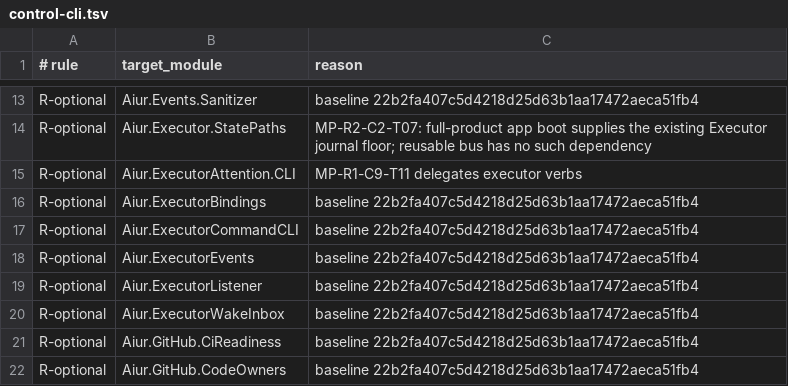
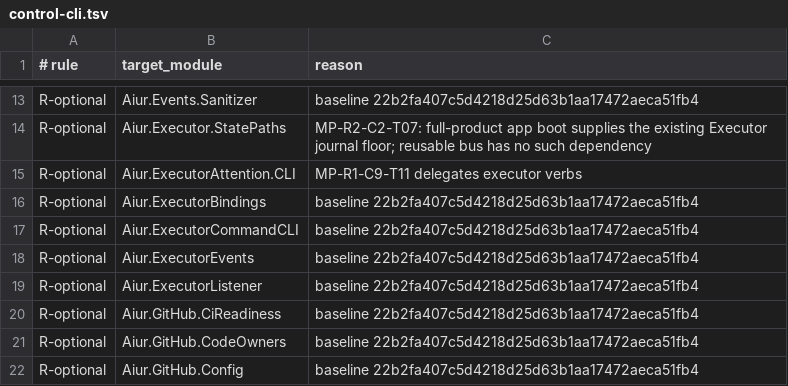
Before and after one commit to Nitjsefnie-OSC/aiur, a TSV file: scripts/components/allowlist/control-cli.tsv, drawn as a sheet; only a part is shown, gaps mark what is left out; the shorter side is filled out with more unchanged rows.

Commit message:
Wake and escalate on every open blocking decision (#4575)

```diff
--- a/scripts/components/allowlist/control-cli.tsv
+++ b/scripts/components/allowlist/control-cli.tsv
@@ -19,3 +19,2 @@ R-optional	Aiur.ExecutorEvents	baseline 22b2fa407c5d4218d25d63b1aa17472aeca51fb4
 R-optional	Aiur.ExecutorListener	baseline 22b2fa407c5d4218d25d63b1aa17472aeca51fb4
-R-optional	Aiur.ExecutorWakeInbox	baseline 22b2fa407c5d4218d25d63b1aa17472aeca51fb4
 R-optional	Aiur.GitHub.CiReadiness	baseline 22b2fa407c5d4218d25d63b1aa17472aeca51fb4
```
Also changed, not shown: 14 other files.
